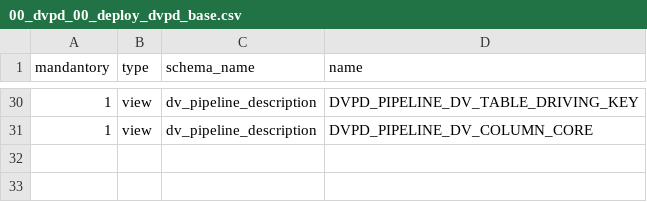
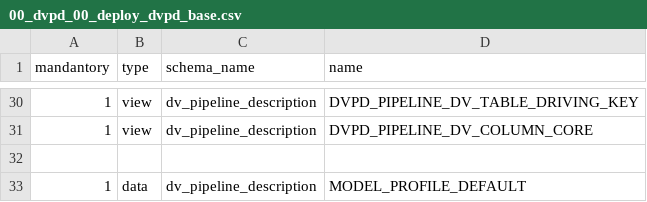
Before and after one commit to cimt-ag/data_vault_pipelinedescription, a CSV file: datamodel/jobless_deployment/00_dvpd_00_deploy_dvpd_base.csv, drawn as a sheet; only a part is shown, gaps mark what is left out; the diff names each change by its address in the sheet, - before the commit and + after, or states it on an @@ line.

```diff
--- a/datamodel/jobless_deployment/00_dvpd_00_deploy_dvpd_base.csv
+++ b/datamodel/jobless_deployment/00_dvpd_00_deploy_dvpd_base.csv
+row 32: (empty)
+row 33: 1 | data | dv_pipeline_description | MODEL_PROFILE_DEFAULT
```
Also changed, not shown: datamodel/jobless_deployment/00_dvpd_10_deploy_dvpd_load.csv, 10 other files.
